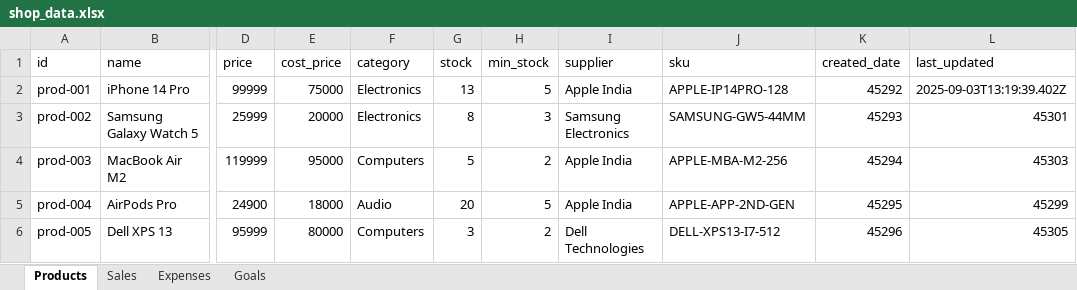
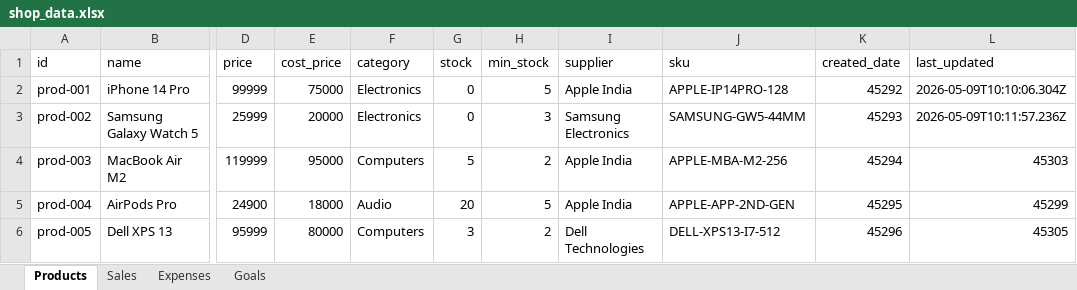
Before and after one commit to Zeexshan/Shop-analytics-Dashboard, an Excel workbook: data/shop_data.xlsx, sheet Products, drawn as a sheet; only a part is shown, gaps mark what is left out; values as stored, in another font and other column widths than the file's, no borders; the diff names each change by its address in the sheet, - before the commit and + after, or states it on an @@ line.

```diff
--- a/data/shop_data.xlsx (sheet Products)
+++ b/data/shop_data.xlsx (sheet Products)
-G2 (stock): 13
+G2 (stock): 0
-L2 (last_updated): 2025-09-03T13:19:39.402Z
+L2 (last_updated): 2026-05-09T10:10:06.304Z
-G3 (stock): 8
+G3 (stock): 0
-L3 (last_updated): 45301
+L3 (last_updated): 2026-05-09T10:11:57.236Z
```
Also changed, not shown: sheet Sales, 8 other files.
